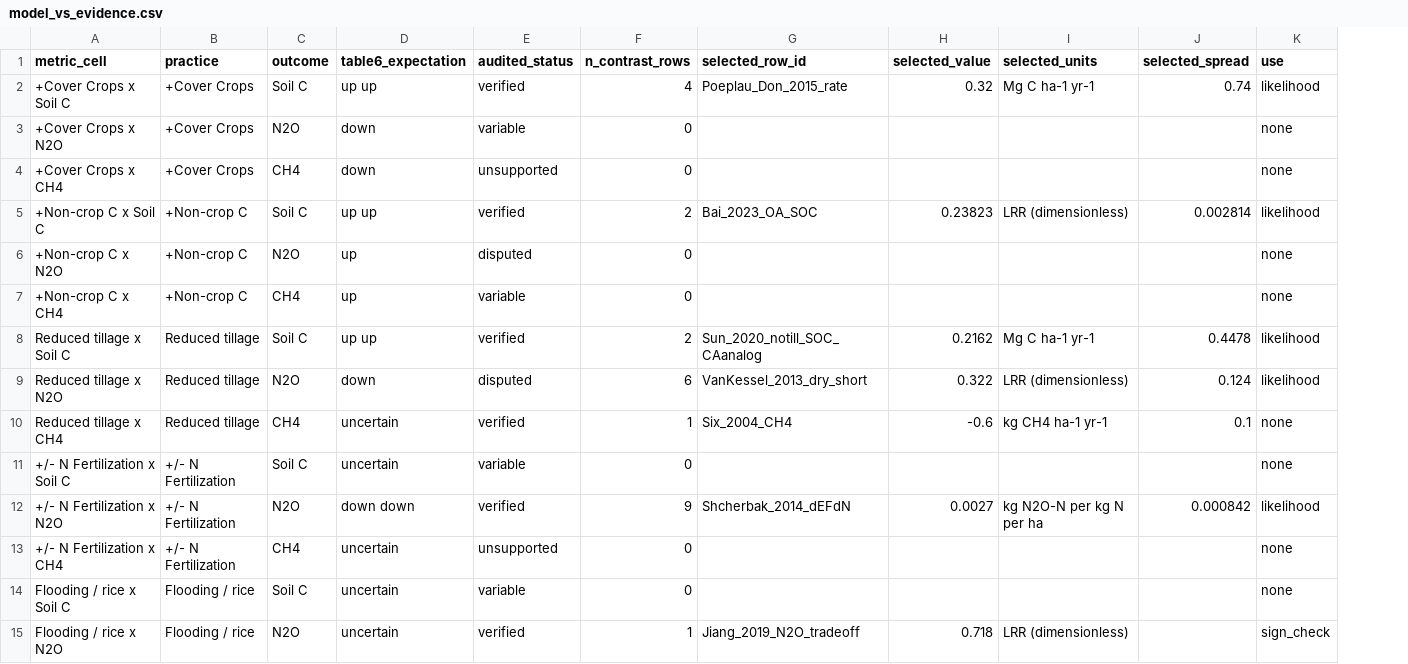
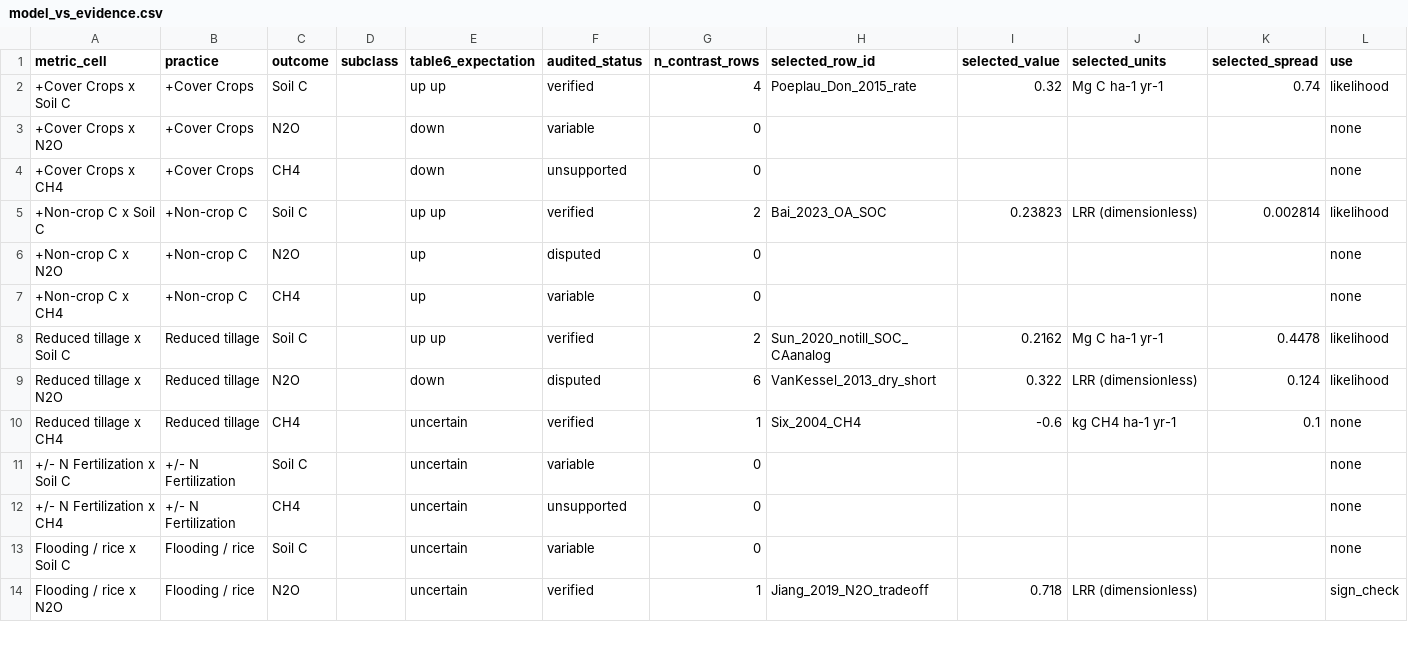
Before and after one commit to ccmmf/cal-val-data, a CSV file: data_raw/statewide_benchmarking/model_vs_evidence.csv, drawn as a sheet; only a part is shown; removed rows and columns are numbered as before the commit, all else as after; rows hold the shown columns only; the diff covers the shown part only; the diff names each change by its address in the sheet, - before the commit and + after, or states it on an @@ line.

```diff
--- a/data_raw/statewide_benchmarking/model_vs_evidence.csv
+++ b/data_raw/statewide_benchmarking/model_vs_evidence.csv
+column D (subclass), empty
-row 12: +/- N Fertilization x N2O | +/- N Fertilization | N2O | down down | verified | 9 | Shcherbak_2014_dEFdN | 0.0027 | kg N2O-N per kg N per ha | 0.000842 | likelihood
```
Also changed, not shown: 10 added rows and 1 removed row elsewhere in this file, data_raw/statewide_benchmarking/normalised_targets.csv, data_raw/statewide_benchmarking/summarized_targets.csv, 2 other files.
